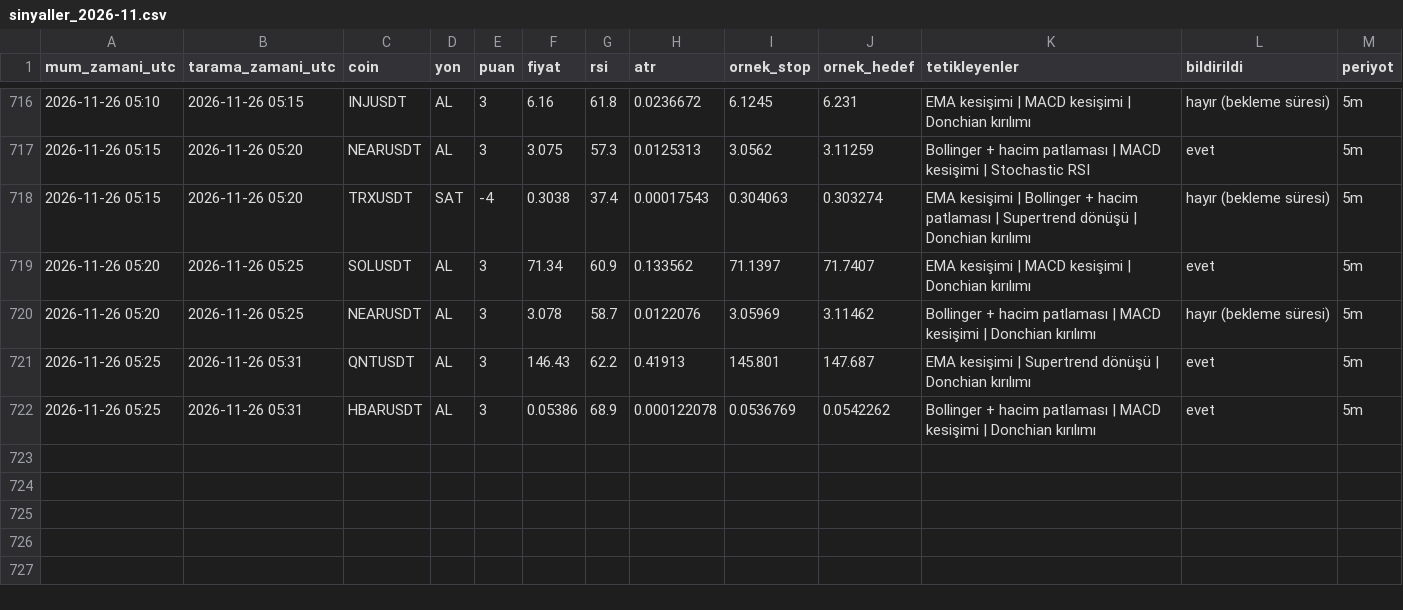
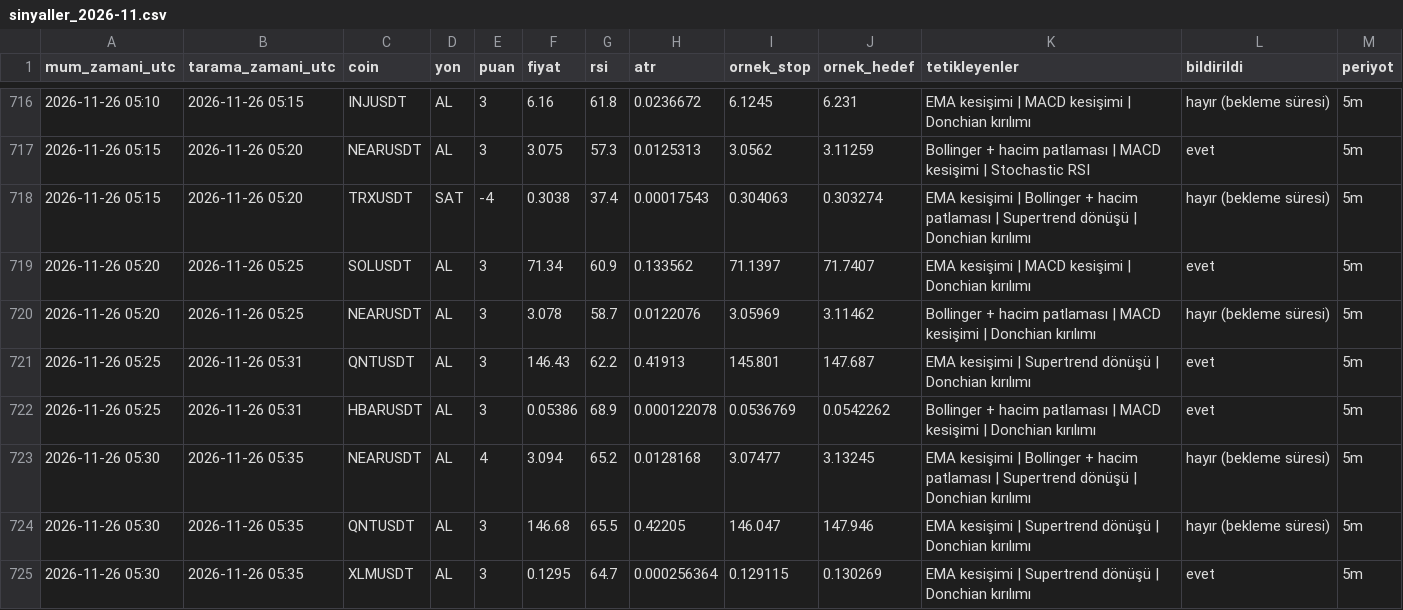
Before and after one commit to yumrukayayunusemre-creator/kripto-sinyal, a CSV file: kayitlar/sinyaller_2026-11.csv, drawn as a sheet; only a part is shown, gaps mark what is left out; the diff names each change by its address in the sheet, - before the commit and + after, or states it on an @@ line.

```diff
--- a/kayitlar/sinyaller_2026-11.csv
+++ b/kayitlar/sinyaller_2026-11.csv
+row 723: 2026-11-26 05:30 | 2026-11-26 05:35 | NEARUSDT | AL | 4 | 3.094 | 65.2 | 0.0128168 | 3.07477 | 3.13245 | EMA kesişimi | Bollinger + hacim patlaması | Supertrend dönüşü | Donchian kırılımı | hayır (bekleme süresi) | 5m
+row 724: 2026-11-26 05:30 | 2026-11-26 05:35 | QNTUSDT | AL | 3 | 146.68 | 65.5 | 0.42205 | 146.047 | 147.946 | EMA kesişimi | Supertrend dönüşü | Donchian kırılımı | hayır (bekleme süresi) | 5m
+row 725: 2026-11-26 05:30 | 2026-11-26 05:35 | XLMUSDT | AL | 3 | 0.1295 | 64.7 | 0.000256364 | 0.129115 | 0.130269 | EMA kesişimi | Supertrend dönüşü | Donchian kırılımı | evet | 5m
```
Also changed, not shown: kayitlar/strateji_sinyalleri_2026-11.csv, 1 other file.
